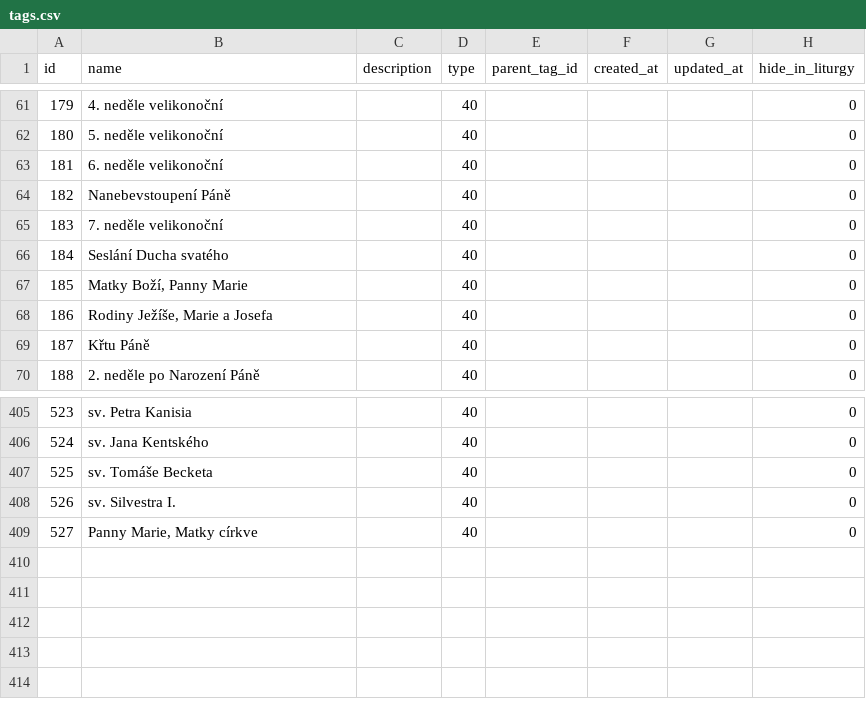
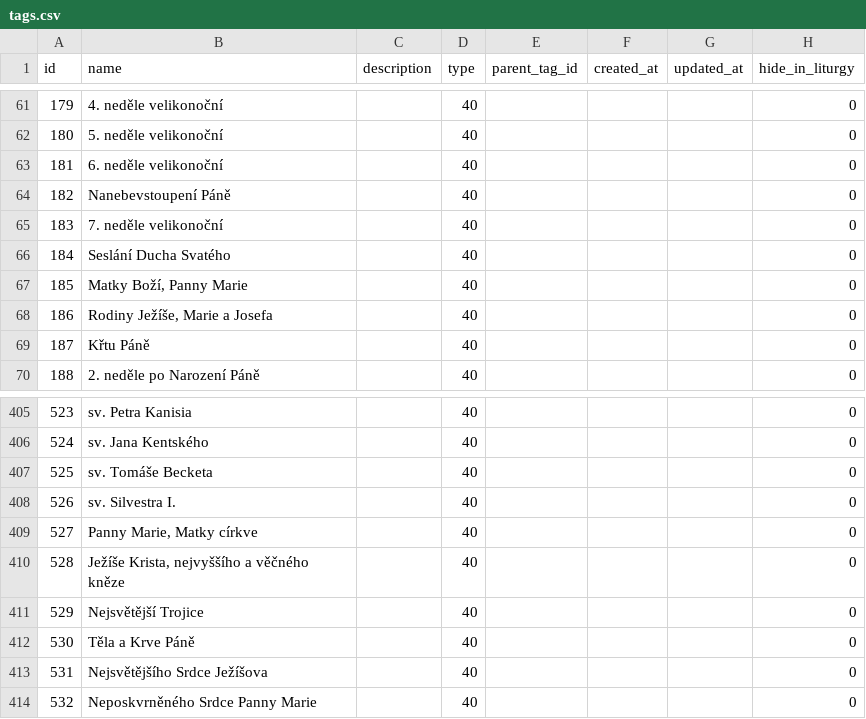
Before and after one commit to glowspace/proscholy-api, a CSV file: database/tags.csv, drawn as a sheet; only a part is shown, gaps mark what is left out.

Commit message:
fixed things in liturgical calendar data

```diff
--- a/database/tags.csv
+++ b/database/tags.csv
@@ -65,3 +65,3 @@
 183;7. neděle velikonoční;;40;;;;0
-184;Seslání Ducha svatého;;40;;;;0
+184;Seslání Ducha Svatého;;40;;;;0
 185;"Matky Boží, Panny Marie";;40;;;;0
@@ -409 +409,6 @@
 527;"Panny Marie, Matky církve";;40;;;;0
+528;"Ježíše Krista, nejvyššího a věčného kněze";;40;;;;0
+529;Nejsvětější Trojice;;40;;;;0
+530;Těla a Krve Páně;;40;;;;0
+531;Nejsvětějšího Srdce Ježíšova;;40;;;;0
+532;Neposkvrněného Srdce Panny Marie;;40;;;;0
```
Also changed, not shown: 1 other file.
